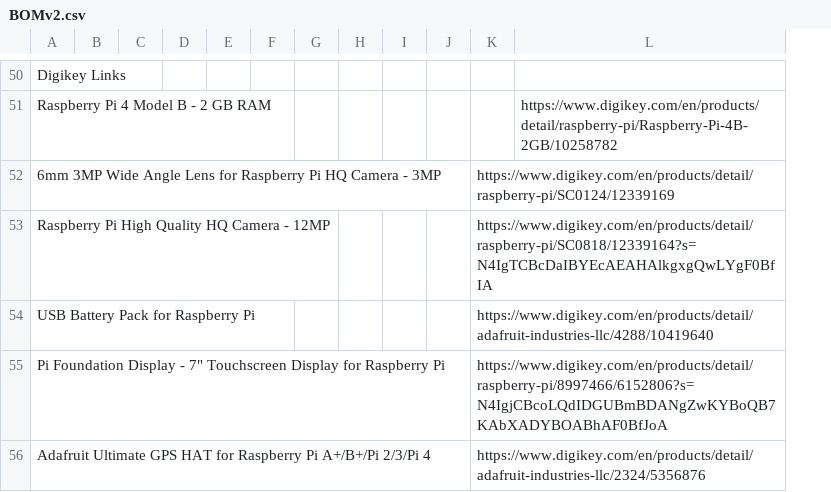
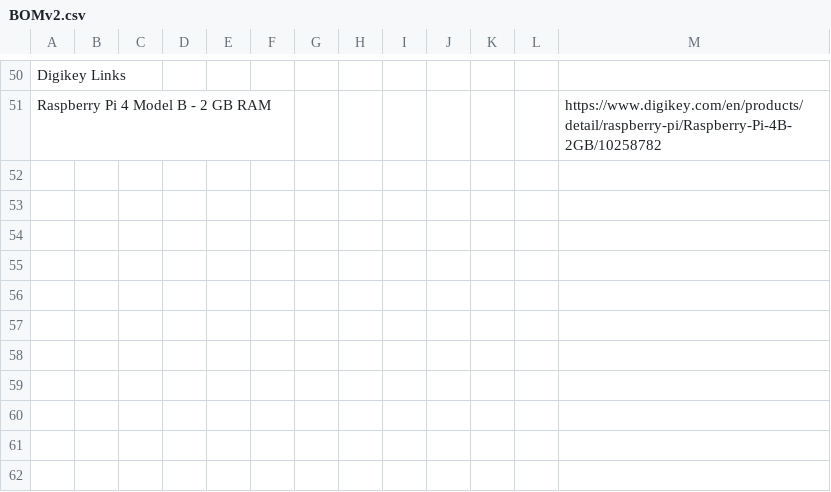
Before and after one commit to UNCG-DAISY/Instagrain, a CSV file: hardware/V2/BOMv2.csv, drawn as a sheet; only a part is shown, gaps mark what is left out; removed rows and columns are numbered as before the commit, all else as after; the diff covers the shown part only; the diff names each change by its address in the sheet, - before the commit and + after, or states it on an @@ line.

Commit message:
Update BOMv2.csv

```diff
--- a/hardware/V2/BOMv2.csv
+++ b/hardware/V2/BOMv2.csv
-column K, empty
+column K, empty
+column L, empty
-row 52: 6mm 3MP Wide Angle Lens for Raspberry Pi HQ Camera - 3MP |  |  |  |  |  |  |  |  |  | https://www.digikey.com/en/products/detail/raspberry-pi/SC0124/12339169
-row 53: Raspberry Pi High Quality HQ Camera - 12MP |  |  |  |  |  |  |  |  |  | https://www.digikey.com/en/products/detail/raspberry-pi/SC0818/12339164?s=N4IgTCBcDaIBYEcAEAHAlkgxgQwLYgF0BfIA
-row 54: USB Battery Pack for Raspberry Pi |  |  |  |  |  |  |  |  |  | https://www.digikey.com/en/products/detail/adafruit-industries-llc/4288/10419640
-row 55: Pi Foundation Display - 7" Touchscreen Display for Raspberry Pi |  |  |  |  |  |  |  |  |  | https://www.digikey.com/en/products/detail/raspberry-pi/8997466/6152806?s=N4IgjCBcoLQdIDGUBmBDANgZwKYBoQB7KAbXADYBOABhAF0BfJoA
-row 56: Adafruit Ultimate GPS HAT for Raspberry Pi A+/B+/Pi 2/3/Pi 4 |  |  |  |  |  |  |  |  |  | https://www.digikey.com/en/products/detail/adafruit-industries-llc/2324/5356876
```
Also changed, not shown: 5 removed rows elsewhere in this file.
